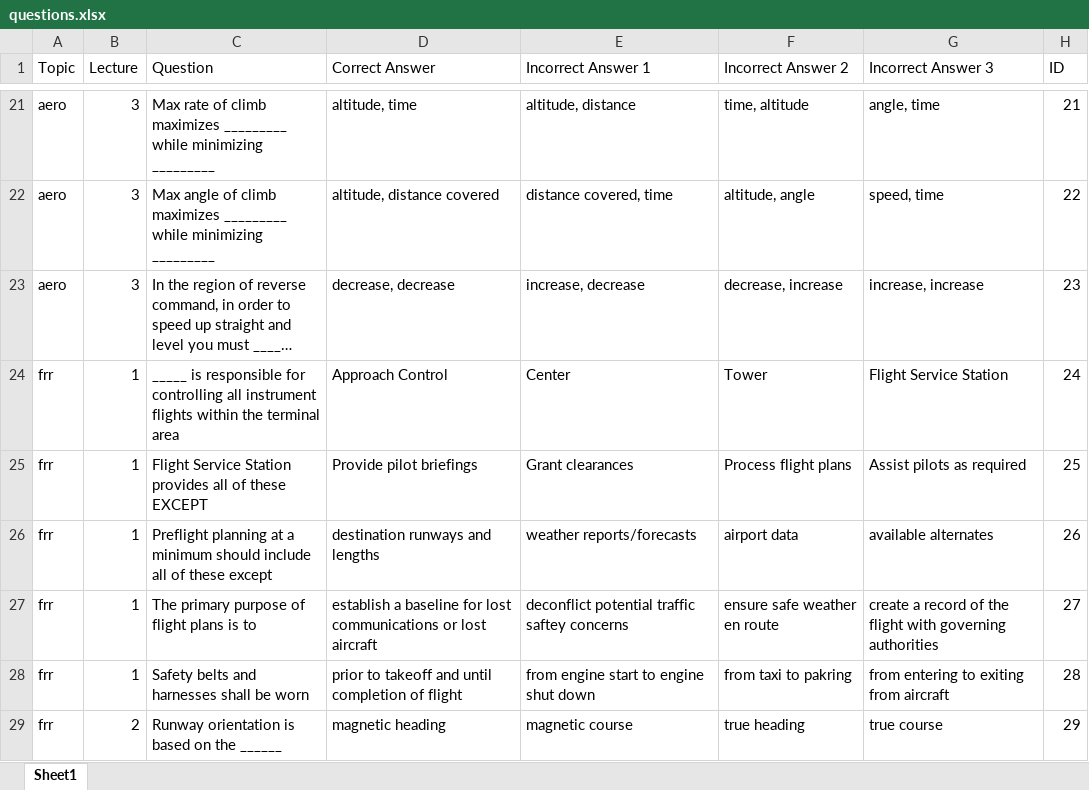
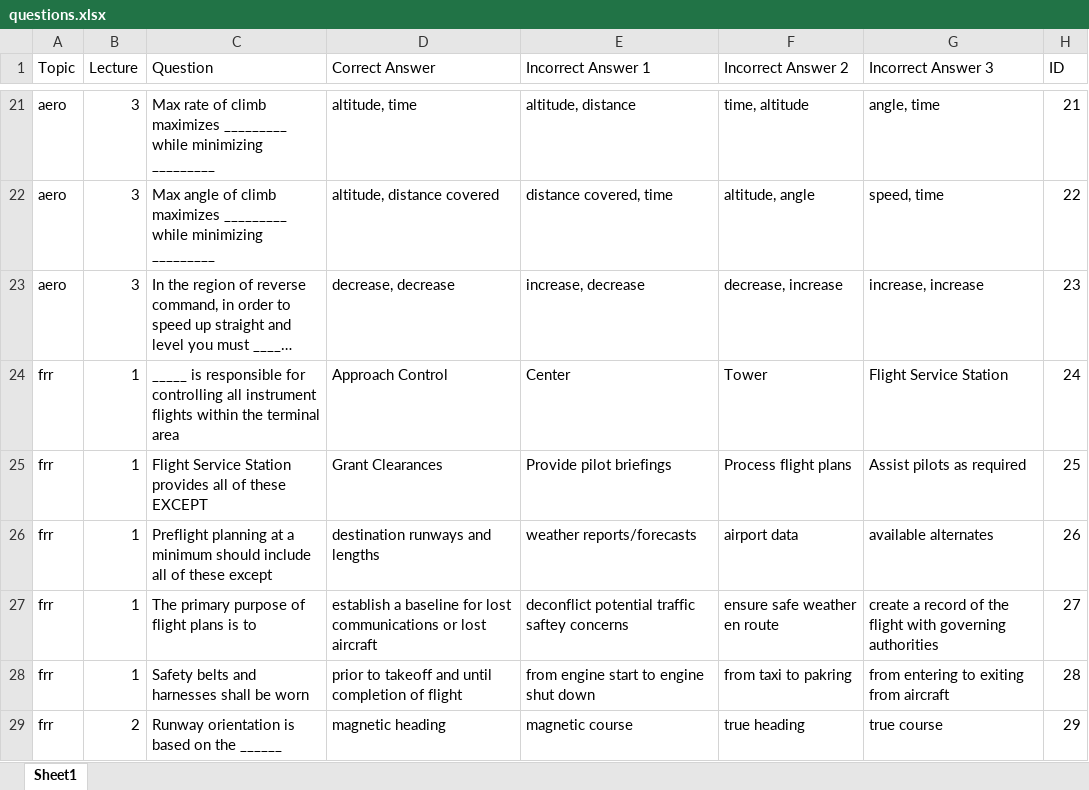
Before and after one commit to aloevinger/nifegouge, an Excel workbook: questions/questions.xlsx, sheet Sheet1, drawn as a sheet; only a part is shown, gaps mark what is left out; long unchanged cells end in …; values as stored, in another font and other column widths than the file's, no borders; charts and pictures not drawn; the diff names each change by its address in the sheet, - before the commit and + after, or states it on an @@ line.

Commit message:
updated questions

```diff
--- a/questions/questions.xlsx (sheet Sheet1)
+++ b/questions/questions.xlsx (sheet Sheet1)
-D25 (Correct Answer): Provide pilot briefings
+D25 (Correct Answer): Grant Clearances
-E25 (Incorrect Answer 1): Grant clearances
+E25 (Incorrect Answer 1): Provide pilot briefings
```
